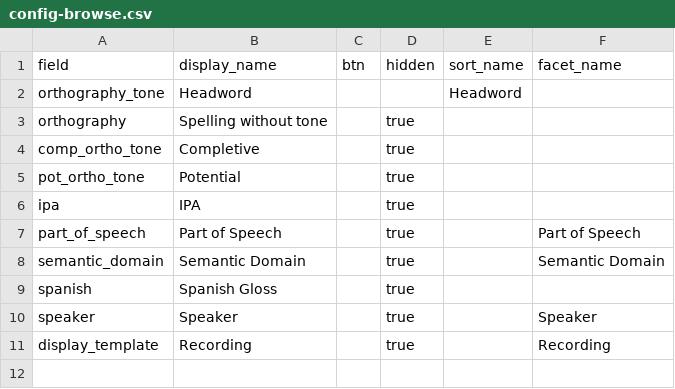
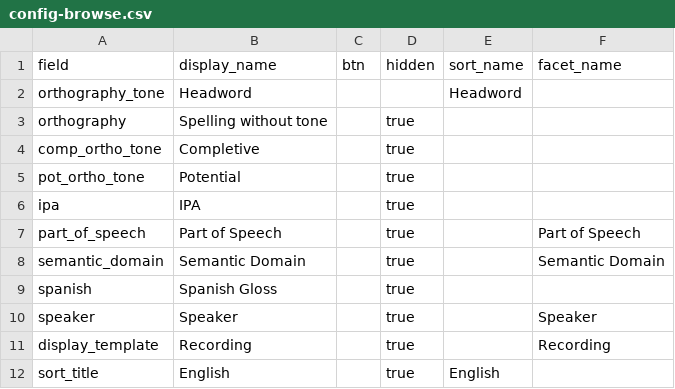
Before and after one commit to andrewhedding/mixtec_dictionary, a CSV file: _data/config-browse.csv, drawn as a sheet; the diff names each change by its address in the sheet, - before the commit and + after, or states it on an @@ line.

```diff
--- a/_data/config-browse.csv
+++ b/_data/config-browse.csv
+row 12: sort_title | English |  | true | English
```
Also changed, not shown: 3 other files.
